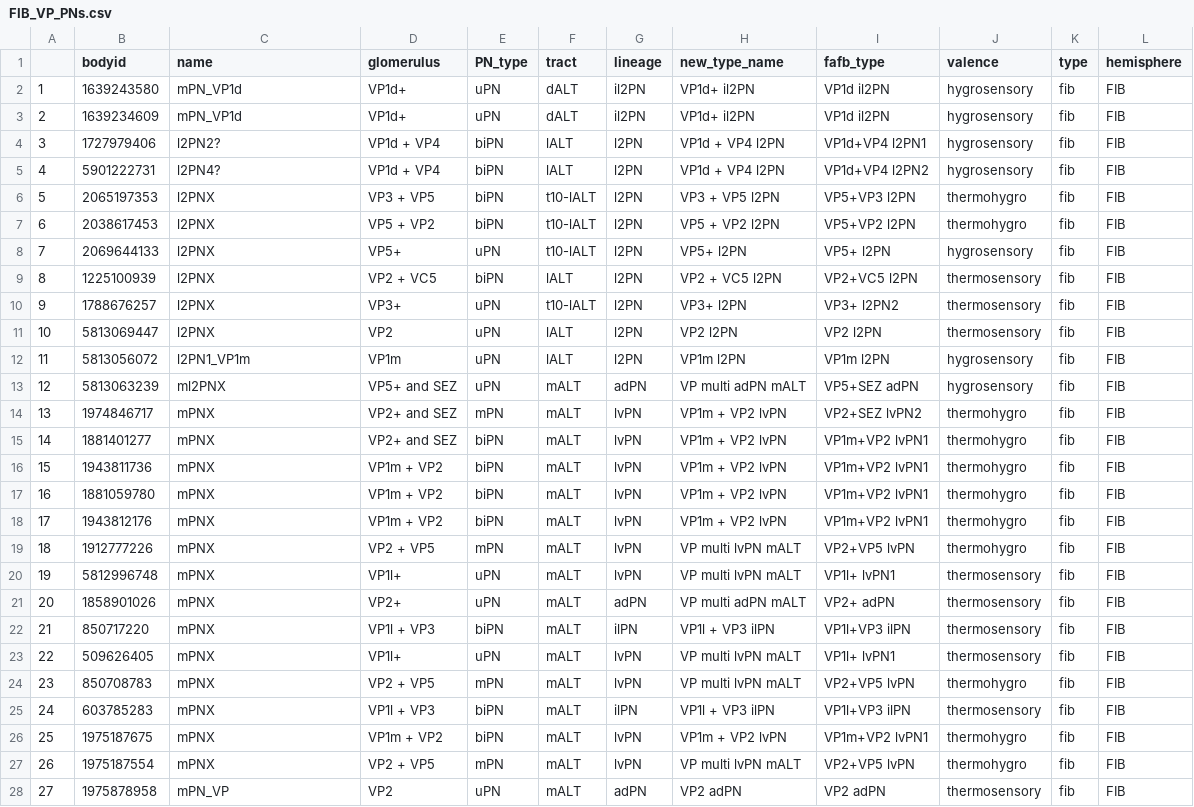
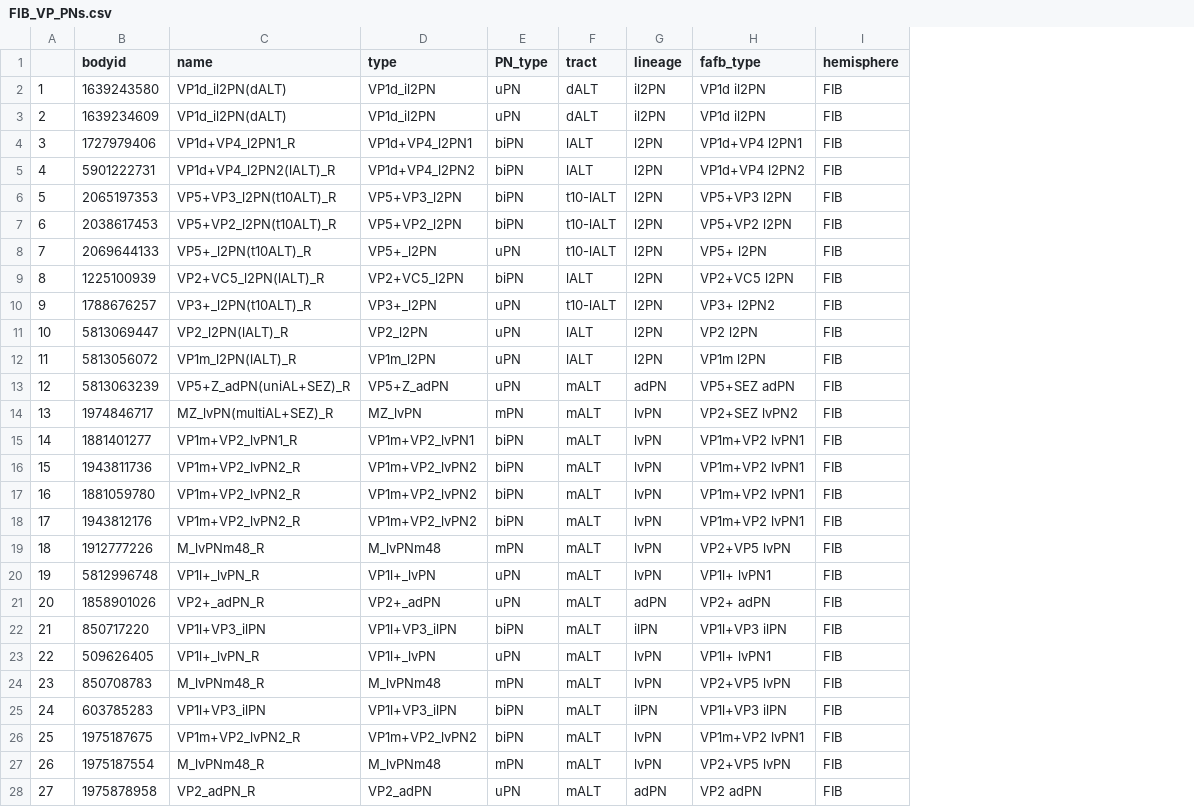
Before and after one commit to flyconnectome/hemibrain_olf_data, a CSV file: FIB_VP_PNs.csv, drawn as a sheet; only a part is shown; removed rows and columns are numbered as before the commit, all else as after; the diff covers the shown part only; the diff names each change by its address in the sheet, - before the commit and + after, or states it on an @@ line.

```diff
--- a/FIB_VP_PNs.csv
+++ b/FIB_VP_PNs.csv
-column D (glomerulus), rows 2-28: VP1d+ | VP1d+ | VP1d + VP4 | VP1d + VP4 | VP3 + VP5 | VP5 + VP2 | VP5+ | VP2 + VC5 | VP3+ | VP2 | VP1m | VP5+ and SEZ | VP2+ and SEZ | VP2+ and SEZ | VP1m + VP2 | VP1m + VP2 | VP1m + VP2 | VP2 + VP5 | VP1l+ | VP2+ | VP1l + VP3 | VP1l+ | VP2 + VP5 | VP1l + VP3 | VP1m + VP2 | VP2 + VP5 | VP2
+column D (type), rows 2-28: VP1d_il2PN | VP1d_il2PN | VP1d+VP4_l2PN1 | VP1d+VP4_l2PN2 | VP5+VP3_l2PN | VP5+VP2_l2PN | VP5+_l2PN | VP2+VC5_l2PN | VP3+_l2PN | VP2_l2PN | VP1m_l2PN | VP5+Z_adPN | MZ_lvPN | VP1m+VP2_lvPN1 | VP1m+VP2_lvPN2 | VP1m+VP2_lvPN2 | VP1m+VP2_lvPN2 | M_lvPNm48 | VP1l+_lvPN | VP2+_adPN | VP1l+VP3_ilPN | VP1l+_lvPN | M_lvPNm48 | VP1l+VP3_ilPN | VP1m+VP2_lvPN2 | M_lvPNm48 | VP2_adPN
-column H (new_type_name), rows 2-28: VP1d+ il2PN | VP1d+ il2PN | VP1d + VP4 l2PN | VP1d + VP4 l2PN | VP3 + VP5 l2PN | VP5 + VP2 l2PN | VP5+ l2PN | VP2 + VC5 l2PN | VP3+ l2PN | VP2 l2PN | VP1m l2PN | VP multi adPN mALT | VP1m + VP2 lvPN | VP1m + VP2 lvPN | VP1m + VP2 lvPN | VP1m + VP2 lvPN | VP1m + VP2 lvPN | VP multi lvPN mALT | VP multi lvPN mALT | VP multi adPN mALT | VP1l + VP3 ilPN | VP multi lvPN mALT | VP multi lvPN mALT | VP1l + VP3 ilPN | VP1m + VP2 lvPN | VP multi lvPN mALT | VP2 adPN
-column J (valence), rows 2-28: hygrosensory | hygrosensory | hygrosensory | hygrosensory | thermohygro | thermohygro | hygrosensory | thermosensory | thermosensory | thermosensory | hygrosensory | hygrosensory | thermohygro | thermohygro | thermohygro | thermohygro | thermohygro | thermohygro | thermosensory | thermosensory | thermosensory | thermosensory | thermohygro | thermosensory | thermohygro | thermohygro | thermosensory
-column K (type), rows 2-28: all fib
-C2:C3 (name): mPN_VP1d
+C2:C3 (name): VP1d_il2PN(dALT)
-C4 (name): l2PN2?
+C4 (name): VP1d+VP4_l2PN1_R
-C5 (name): l2PN4?
+C5 (name): VP1d+VP4_l2PN2(lALT)_R
-C6 (name): l2PNX
+C6 (name): VP5+VP3_l2PN(t10ALT)_R
-C7 (name): l2PNX
+C7 (name): VP5+VP2_l2PN(t10ALT)_R
-C8 (name): l2PNX
+C8 (name): VP5+_l2PN(t10ALT)_R
-C9 (name): l2PNX
+C9 (name): VP2+VC5_l2PN(lALT)_R
-C10 (name): l2PNX
+C10 (name): VP3+_l2PN(t10ALT)_R
-C11 (name): l2PNX
+C11 (name): VP2_l2PN(lALT)_R
-C12 (name): l2PN1_VP1m
+C12 (name): VP1m_l2PN(lALT)_R
-C13 (name): ml2PNX
+C13 (name): VP5+Z_adPN(uniAL+SEZ)_R
-C14 (name): mPNX
+C14 (name): MZ_lvPN(multiAL+SEZ)_R
-C15 (name): mPNX
+C15 (name): VP1m+VP2_lvPN1_R
-C16:C18 (name): mPNX
+C16:C18 (name): VP1m+VP2_lvPN2_R
-C19 (name): mPNX
+C19 (name): M_lvPNm48_R
-C20 (name): mPNX
+C20 (name): VP1l+_lvPN_R
-C21 (name): mPNX
+C21 (name): VP2+_adPN_R
-C22 (name): mPNX
+C22 (name): VP1l+VP3_ilPN
-C23 (name): mPNX
+C23 (name): VP1l+_lvPN_R
-C24 (name): mPNX
+C24 (name): M_lvPNm48_R
-C25 (name): mPNX
+C25 (name): VP1l+VP3_ilPN
-C26 (name): mPNX
+C26 (name): VP1m+VP2_lvPN2_R
-C27 (name): mPNX
+C27 (name): M_lvPNm48_R
-C28 (name): mPN_VP
+C28 (name): VP2_adPN_R
```
Also changed, not shown: 29 edited cells elsewhere in this file, FIB_mPNs.csv, FIB_uPNs.csv, 1 other file.
